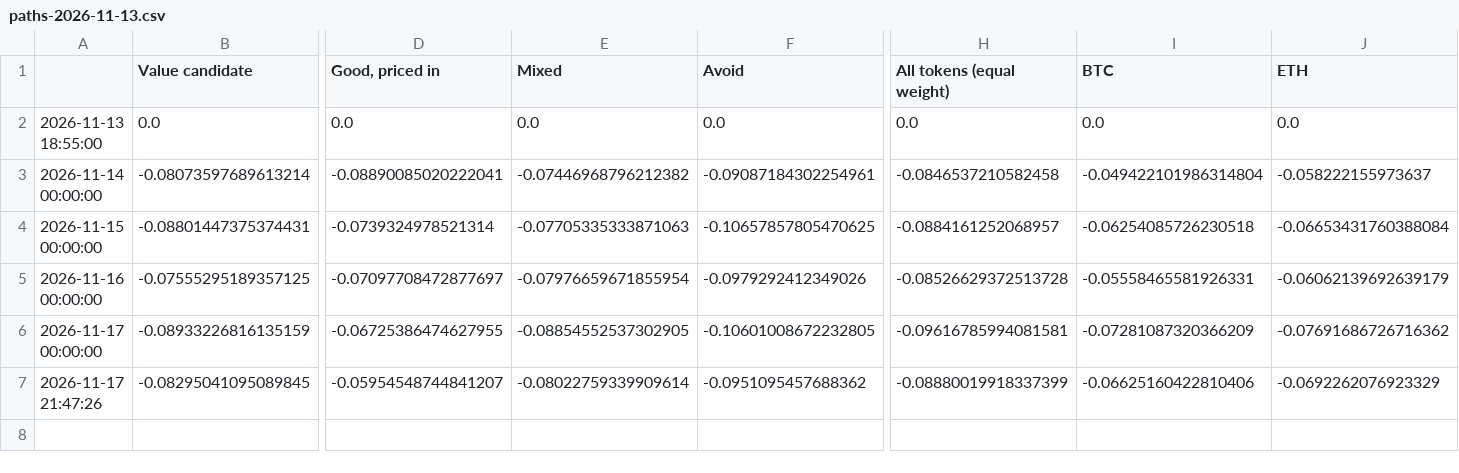
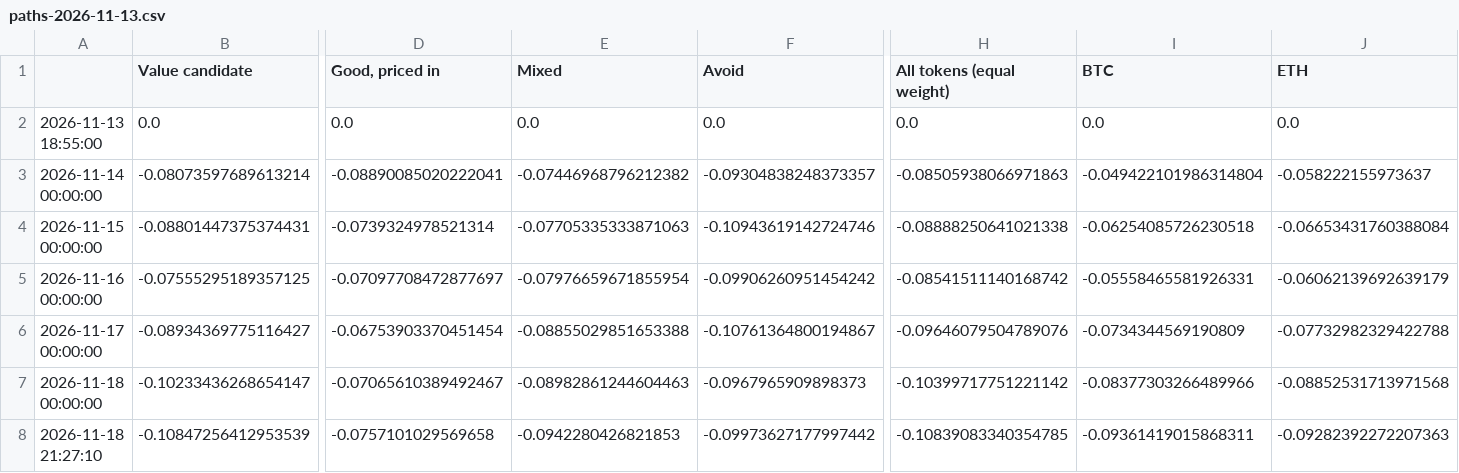
Before and after one commit to mattmolica/crypto-value-research, a CSV file: site/data/paths-2026-11-13.csv, drawn as a sheet; only a part is shown, gaps mark what is left out; removed rows and columns are numbered as before the commit, all else as after; rows hold the shown columns only; the diff names each change by its address in the sheet, - before the commit and + after, or states it on an @@ line.

```diff
--- a/site/data/paths-2026-11-13.csv
+++ b/site/data/paths-2026-11-13.csv
-F3 (Avoid): -0.09087184302254961
+F3 (Avoid): -0.09304838248373357
-H3 (All tokens (equal weight)): -0.0846537210582458
+H3 (All tokens (equal weight)): -0.08505938066971863
-F4 (Avoid): -0.10657857805470625
+F4 (Avoid): -0.10943619142724746
-H4 (All tokens (equal weight)): -0.0884161252068957
+H4 (All tokens (equal weight)): -0.08888250641021338
-F5 (Avoid): -0.0979292412349026
+F5 (Avoid): -0.09906260951454242
-H5 (All tokens (equal weight)): -0.08526629372513728
+H5 (All tokens (equal weight)): -0.08541511140168742
-B6 (Value candidate): -0.08933226816135159
+B6 (Value candidate): -0.08934369775116427
-D6 (Good, priced in): -0.06725386474627955
+D6 (Good, priced in): -0.06753903370451454
-E6 (Mixed): -0.08854552537302905
+E6 (Mixed): -0.08855029851653388
-F6 (Avoid): -0.10601008672232805
+F6 (Avoid): -0.10761364800194867
-H6 (All tokens (equal weight)): -0.09616785994081581
+H6 (All tokens (equal weight)): -0.09646079504789076
-I6 (BTC): -0.07281087320366209
+I6 (BTC): -0.0734344569190809
-J6 (ETH): -0.07691686726716362
+J6 (ETH): -0.07732982329422788
-row 7: 2026-11-17 21:47:26 | -0.08295041095089845 | -0.05954548744841207 | -0.08022759339909614 | -0.0951095457688362 | -0.08880019918337399 | -0.06625160422810406 | -0.0692262076923329
+row 7: 2026-11-18 00:00:00 | -0.10233436268654147 | -0.07065610389492467 | -0.08982861244604463 | -0.0967965909898373 | -0.10399717751221142 | -0.08377303266489966 | -0.08852531713971568
+row 8: 2026-11-18 21:27:10 | -0.10847256412953539 | -0.0757101029569658 | -0.0942280426821853 | -0.09973627177997442 | -0.10839083340354785 | -0.09361419015868311 | -0.09282392272207363
```
Also changed, not shown: site/data/buckets-2026-11-13.csv, site/data/labels-2026-11-13.csv, 6 other files.
